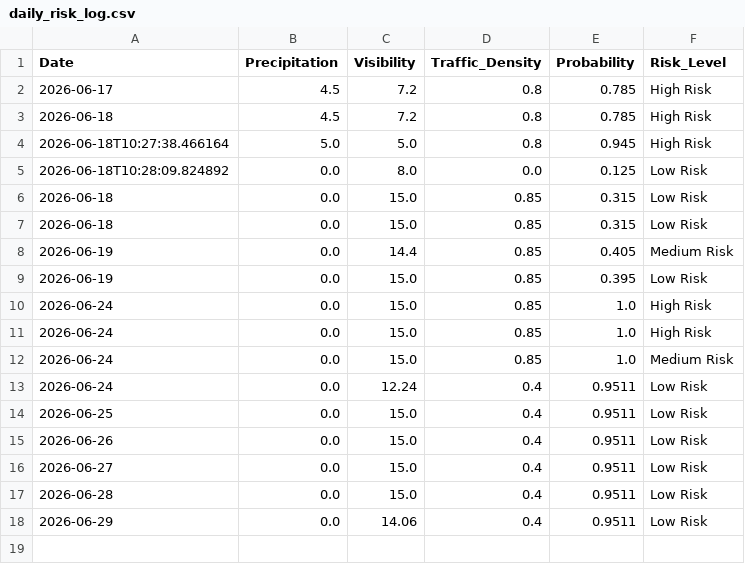
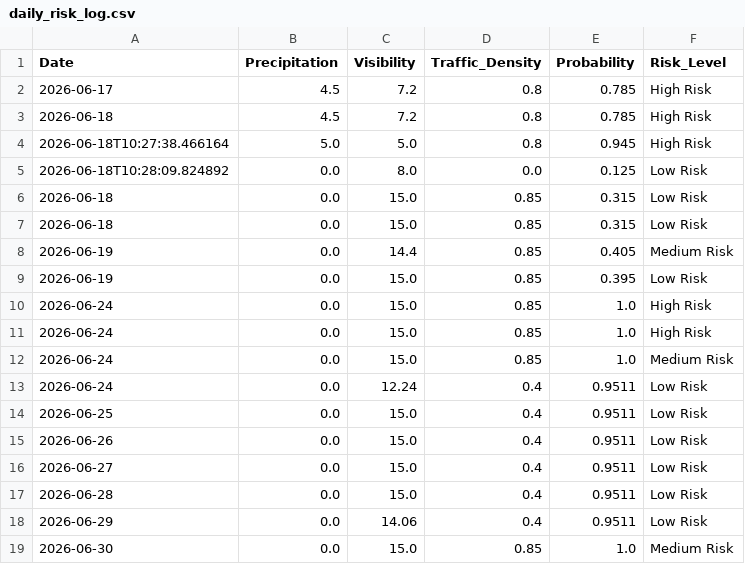
Before and after one commit to Alishba14/Accident-Predictor, a CSV file: daily_risk_log.csv, drawn as a sheet.

```diff
--- a/daily_risk_log.csv
+++ b/daily_risk_log.csv
@@ -18 +18,2 @@ Date,Precipitation,Visibility,Traffic_Density,Probability,Risk_Level
 2026-06-29,0.0,14.06,0.4,0.9511,Low Risk
+2026-06-30,0.0,15.0,0.85,1.0,Medium Risk
```
